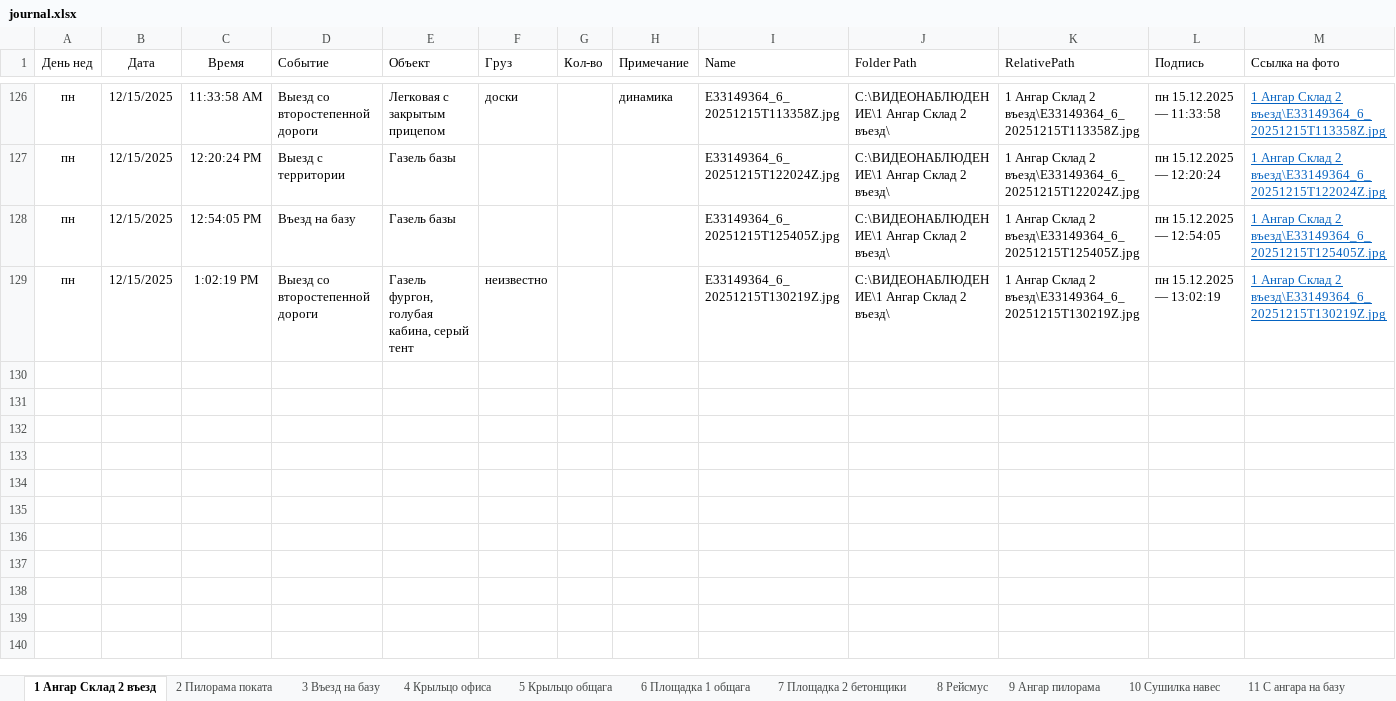
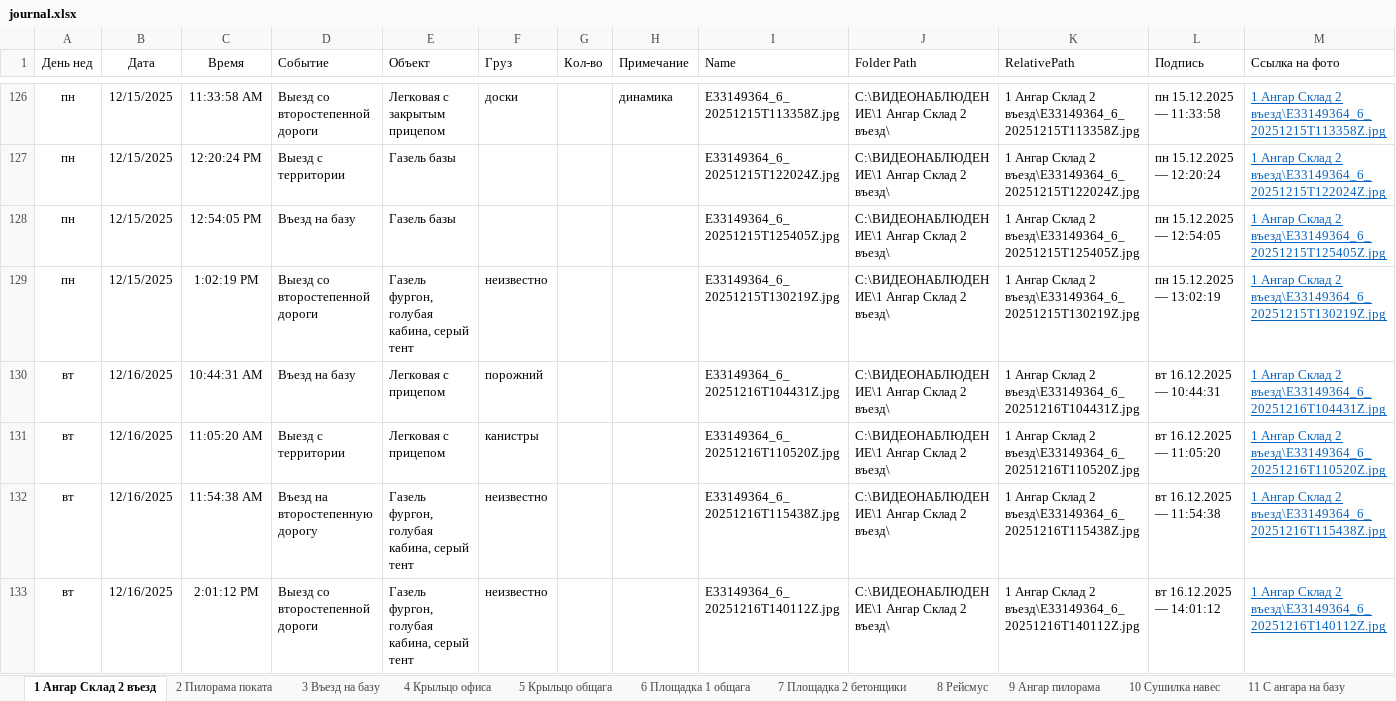
Before and after one commit to lartar02-cloud/videonablyudenie, an Excel workbook: journal.xlsx, sheet 1 Ангар Склад 2 въезд, drawn as a sheet; only a part is shown, gaps mark what is left out; values as stored, in another font and other column widths than the file's, no borders; conditional formats and table styles not drawn; the diff names each change by its address in the sheet, - before the commit and + after, or states it on an @@ line.

```diff
--- a/journal.xlsx (sheet 1 Ангар Склад 2 въезд)
+++ b/journal.xlsx (sheet 1 Ангар Склад 2 въезд)
+row 130: вт | 12/16/2025 | 10:44:31 AM | Въезд на базу | Легковая с прицепом | порожний |  |  | E33149364_6_20251216T104431Z.jpg | C:\ВИДЕОНАБЛЮДЕНИЕ\1 Ангар Склад 2 въезд\ | 1 Ангар Склад 2 въезд\E33149364_6_20251216T104431Z.jpg | вт 16.12.2025 — 10:44:31 | 1 Ангар Склад 2 въезд\E33149364_6_20251216T104431Z.jpg
+row 131: вт | 12/16/2025 | 11:05:20 AM | Выезд с территории | Легковая с прицепом | канистры |  |  | E33149364_6_20251216T110520Z.jpg | C:\ВИДЕОНАБЛЮДЕНИЕ\1 Ангар Склад 2 въезд\ | 1 Ангар Склад 2 въезд\E33149364_6_20251216T110520Z.jpg | вт 16.12.2025 — 11:05:20 | 1 Ангар Склад 2 въезд\E33149364_6_20251216T110520Z.jpg
+row 132: вт | 12/16/2025 | 11:54:38 AM | Въезд на второстепенную дорогу | Газель фургон, голубая кабина, серый тент | неизвестно |  |  | E33149364_6_20251216T115438Z.jpg | C:\ВИДЕОНАБЛЮДЕНИЕ\1 Ангар Склад 2 въезд\ | 1 Ангар Склад 2 въезд\E33149364_6_20251216T115438Z.jpg | вт 16.12.2025 — 11:54:38 | 1 Ангар Склад 2 въезд\E33149364_6_20251216T115438Z.jpg
+row 133: вт | 12/16/2025 | 2:01:12 PM | Выезд со второстепенной дороги | Газель фургон, голубая кабина, серый тент | неизвестно |  |  | E33149364_6_20251216T140112Z.jpg | C:\ВИДЕОНАБЛЮДЕНИЕ\1 Ангар Склад 2 въезд\ | 1 Ангар Склад 2 въезд\E33149364_6_20251216T140112Z.jpg | вт 16.12.2025 — 14:01:12 | 1 Ангар Склад 2 въезд\E33149364_6_20251216T140112Z.jpg
```
Also changed, not shown: sheet СпрСобытий, sheet Загрузка, sheet Стороний транспорт, sheet 10 Сушилка навес, sheet 9 Ангар пилорама, sheet 8 Рейсмус, 9 more sheets, other sheet tabs, hidden cells, 44 other files.
